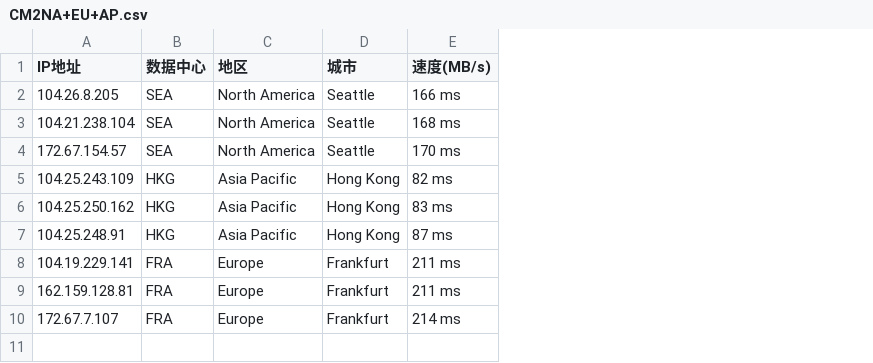
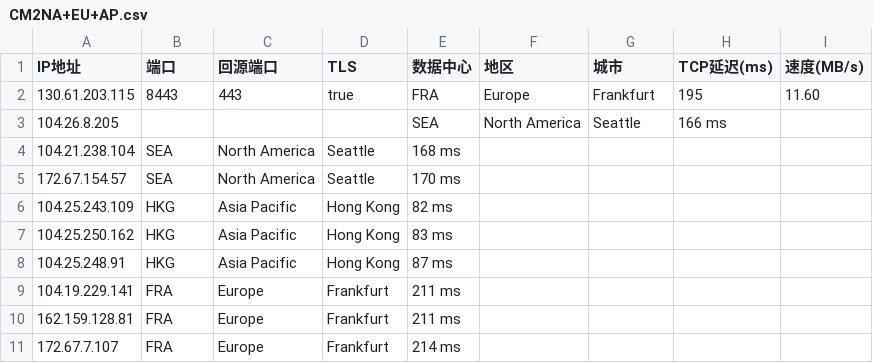
Before and after one commit to D10H0U/User-Defined-Password-Generator, a CSV file: CM2NA+EU+AP.csv, drawn as a sheet; addresses are those after the commit; the diff names each change by its address in the sheet, - before the commit and + after, or states it on an @@ line.

Commit message:
Update CM2NA+EU+AP.csv

```diff
--- a/CM2NA+EU+AP.csv
+++ b/CM2NA+EU+AP.csv
+column C (回源端口), rows 4-11: North America | North America | Asia Pacific | Asia Pacific | Asia Pacific | Europe | Europe | Europe
+column D (TLS), rows 4-11: Seattle | Seattle | Hong Kong | Hong Kong | Hong Kong | Frankfurt | Frankfurt | Frankfurt
+column E (数据中心), rows 3-11: SEA | 168 ms | 170 ms | 82 ms | 83 ms | 87 ms | 211 ms | 211 ms | 214 ms
+column H (TCP延迟(ms)), row 3: 166 ms
-B1: 数据中心
+B1: 端口
+row 2: 130.61.203.115 | 8443 | 443 | true | FRA | Europe | Frankfurt | 195 | 11.60
-B3 (端口): SEA
+B3 (端口): (empty)
-I3 (速度(MB/s)): 166 ms
+I3 (速度(MB/s)): (empty)
-F4:F5 (地区): North America
+F4:F5 (地区): (empty)
-G4:G5 (城市): Seattle
+G4:G5 (城市): (empty)
-I4 (速度(MB/s)): 168 ms
+I4 (速度(MB/s)): (empty)
-I5 (速度(MB/s)): 170 ms
+I5 (速度(MB/s)): (empty)
-F6:F8 (地区): Asia Pacific
+F6:F8 (地区): (empty)
-G6:G8 (城市): Hong Kong
+G6:G8 (城市): (empty)
-I6 (速度(MB/s)): 82 ms
+I6 (速度(MB/s)): (empty)
-I7 (速度(MB/s)): 83 ms
+I7 (速度(MB/s)): (empty)
-I8 (速度(MB/s)): 87 ms
+I8 (速度(MB/s)): (empty)
-F9:F11 (地区): Europe
+F9:F11 (地区): (empty)
-G9:G11 (城市): Frankfurt
+G9:G11 (城市): (empty)
-I9:I10 (速度(MB/s)): 211 ms
+I9:I10 (速度(MB/s)): (empty)
-I11 (速度(MB/s)): 214 ms
+I11 (速度(MB/s)): (empty)
```
